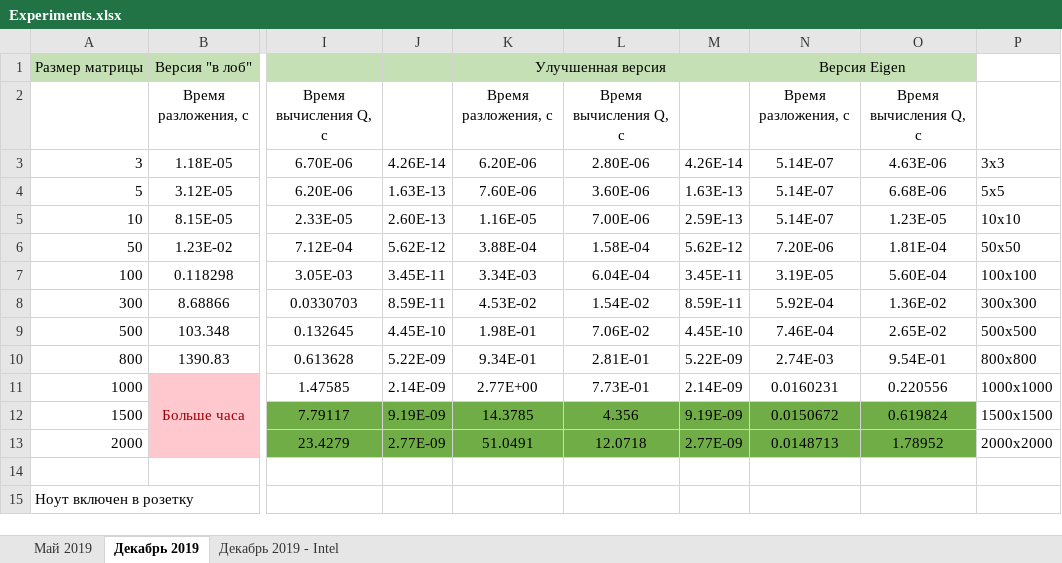
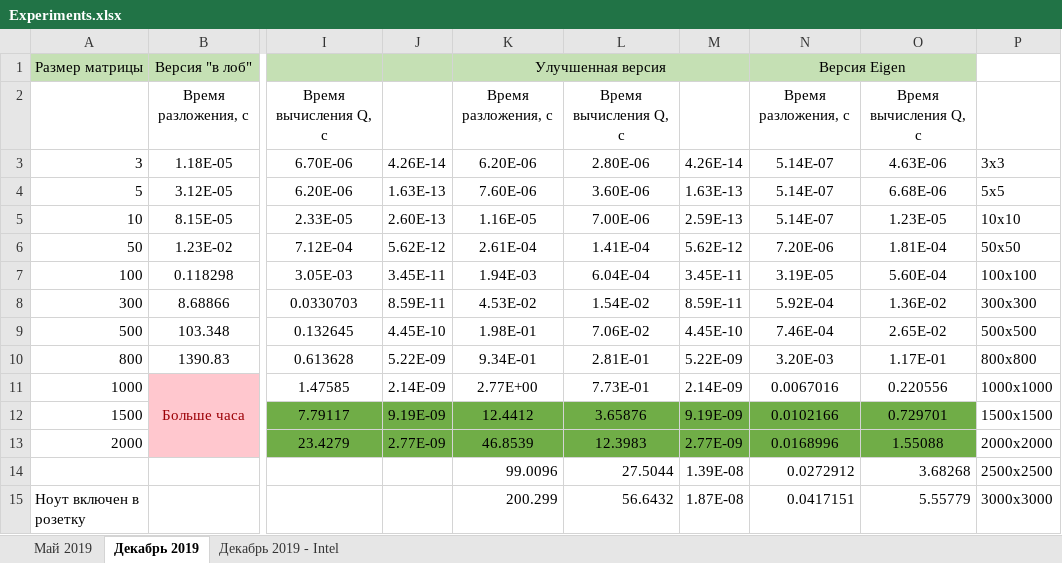
Before and after one commit to KulyginaJulia/QR-parallel-algorithm, an Excel workbook: Algorithm Householder/Experiments.xlsx, sheet Декабрь 2019, drawn as a sheet; only a part is shown, gaps mark what is left out; values as stored, in another font and other column widths than the file's, no borders; charts and pictures not drawn; rows hold the shown columns only; the diff names each change by its address in the sheet, - before the commit and + after, or states it on an @@ line.

```diff
--- a/Algorithm Householder/Experiments.xlsx (sheet Декабрь 2019)
+++ b/Algorithm Householder/Experiments.xlsx (sheet Декабрь 2019)
-K6: 3.88E-04
+K6: 2.61E-04
-L6: 1.58E-04
+L6: 1.41E-04
-K7: 3.34E-03
+K7: 1.94E-03
-N10: 2.74E-03
+N10: 3.20E-03
-O10: 9.54E-01
+O10: 1.17E-01
-N11: 0.0160231
+N11: 0.0067016
-K12: 14.3785
+K12: 12.4412
-L12: 4.356
+L12: 3.65876
-N12: 0.0150672
+N12: 0.0102166
-O12: 0.619824
+O12: 0.729701
-K13: 51.0491
+K13: 46.8539
-L13: 12.0718
+L13: 12.3983
-N13: 0.0148713
+N13: 0.0168996
-O13: 1.78952
+O13: 1.55088
-row 14: (empty)
+row 14:  |  |  |  | 99.0096 | 27.5044 | 1.39E-08 | 0.0272912 | 3.68268 | 2500х2500
-K15: (empty)
+K15: 200.299
-L15: (empty)
+L15: 56.6432
-M15: (empty)
+M15: 1.87E-08
-N15: (empty)
+N15: 0.0417151
-O15: (empty)
+O15: 5.55779
-P15: (empty)
+P15: 3000х3000
```
Also changed, not shown: sheet Декабрь 2019 - Intel, charts or pictures, 3 other files.
